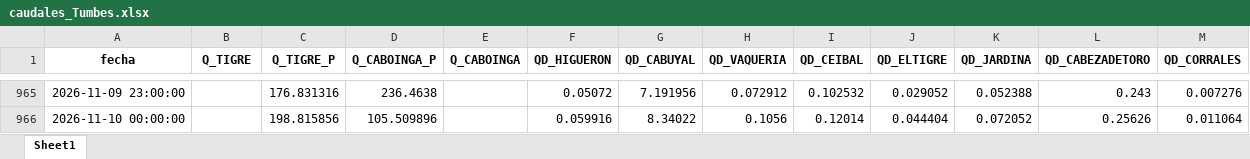
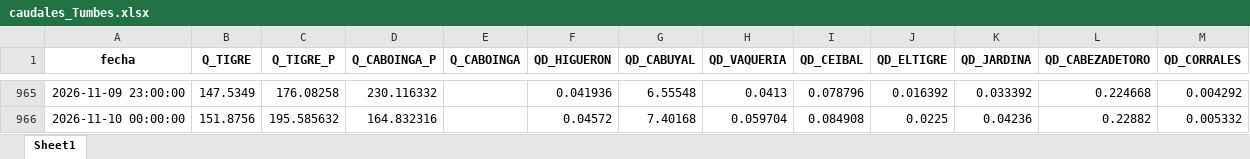
Before and after one commit to jamesvidalm/visor-Tumbes, an Excel workbook: data/caudales/caudales_Tumbes.xlsx, sheet Sheet1, drawn as a sheet; only a part is shown, gaps mark what is left out; values as stored, in another font and other column widths than the file's, no borders; the diff covers the shown part only; the diff names each change by its address in the sheet, - before the commit and + after, or states it on an @@ line.

```diff
--- a/data/caudales/caudales_Tumbes.xlsx (sheet Sheet1)
+++ b/data/caudales/caudales_Tumbes.xlsx (sheet Sheet1)
-B965 (Q_TIGRE): (empty)
+B965 (Q_TIGRE): 147.5349
-C965 (Q_TIGRE_P): 176.831316
+C965 (Q_TIGRE_P): 176.08258
-D965 (Q_CABOINGA_P): 236.4638
+D965 (Q_CABOINGA_P): 230.116332
-F965 (QD_HIGUERON): 0.05072
+F965 (QD_HIGUERON): 0.041936
-G965 (QD_CABUYAL): 7.191956
+G965 (QD_CABUYAL): 6.55548
-H965 (QD_VAQUERIA): 0.072912
+H965 (QD_VAQUERIA): 0.0413
-I965 (QD_CEIBAL): 0.102532
+I965 (QD_CEIBAL): 0.078796
-J965 (QD_ELTIGRE): 0.029052
+J965 (QD_ELTIGRE): 0.016392
-K965 (QD_JARDINA): 0.052388
+K965 (QD_JARDINA): 0.033392
-L965 (QD_CABEZADETORO): 0.243
+L965 (QD_CABEZADETORO): 0.224668
-M965 (QD_CORRALES): 0.007276
+M965 (QD_CORRALES): 0.004292
-B966 (Q_TIGRE): (empty)
+B966 (Q_TIGRE): 151.8756
-C966 (Q_TIGRE_P): 198.815856
+C966 (Q_TIGRE_P): 195.585632
-D966 (Q_CABOINGA_P): 105.509896
+D966 (Q_CABOINGA_P): 164.832316
-F966 (QD_HIGUERON): 0.059916
+F966 (QD_HIGUERON): 0.04572
-G966 (QD_CABUYAL): 8.34022
+G966 (QD_CABUYAL): 7.40168
-H966 (QD_VAQUERIA): 0.1056
+H966 (QD_VAQUERIA): 0.059704
-I966 (QD_CEIBAL): 0.12014
+I966 (QD_CEIBAL): 0.084908
-J966 (QD_ELTIGRE): 0.044404
+J966 (QD_ELTIGRE): 0.0225
-K966 (QD_JARDINA): 0.072052
+K966 (QD_JARDINA): 0.04236
-L966 (QD_CABEZADETORO): 0.25626
+L966 (QD_CABEZADETORO): 0.22882
-M966 (QD_CORRALES): 0.011064
+M966 (QD_CORRALES): 0.005332
```
Also changed, not shown: 17 added rows and 623 edited cells elsewhere in this sheet.
